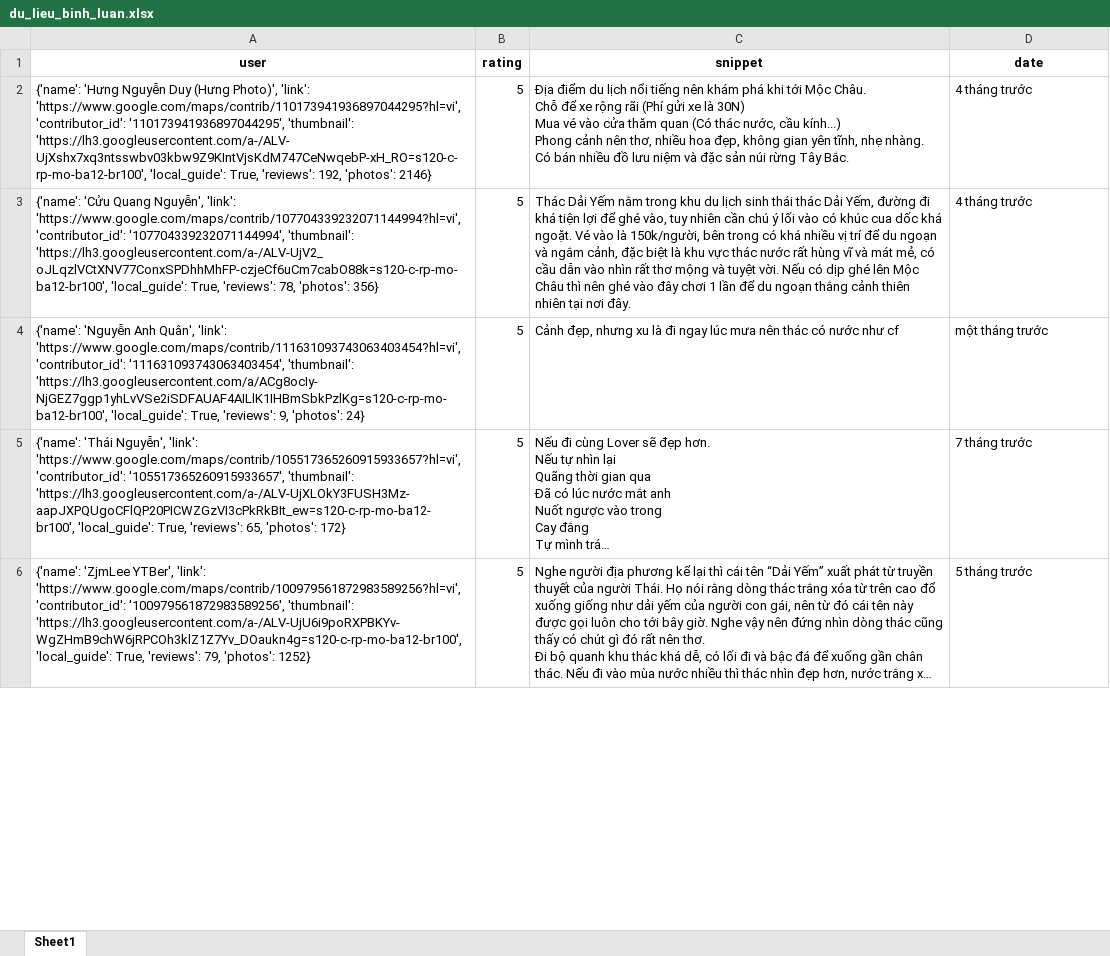
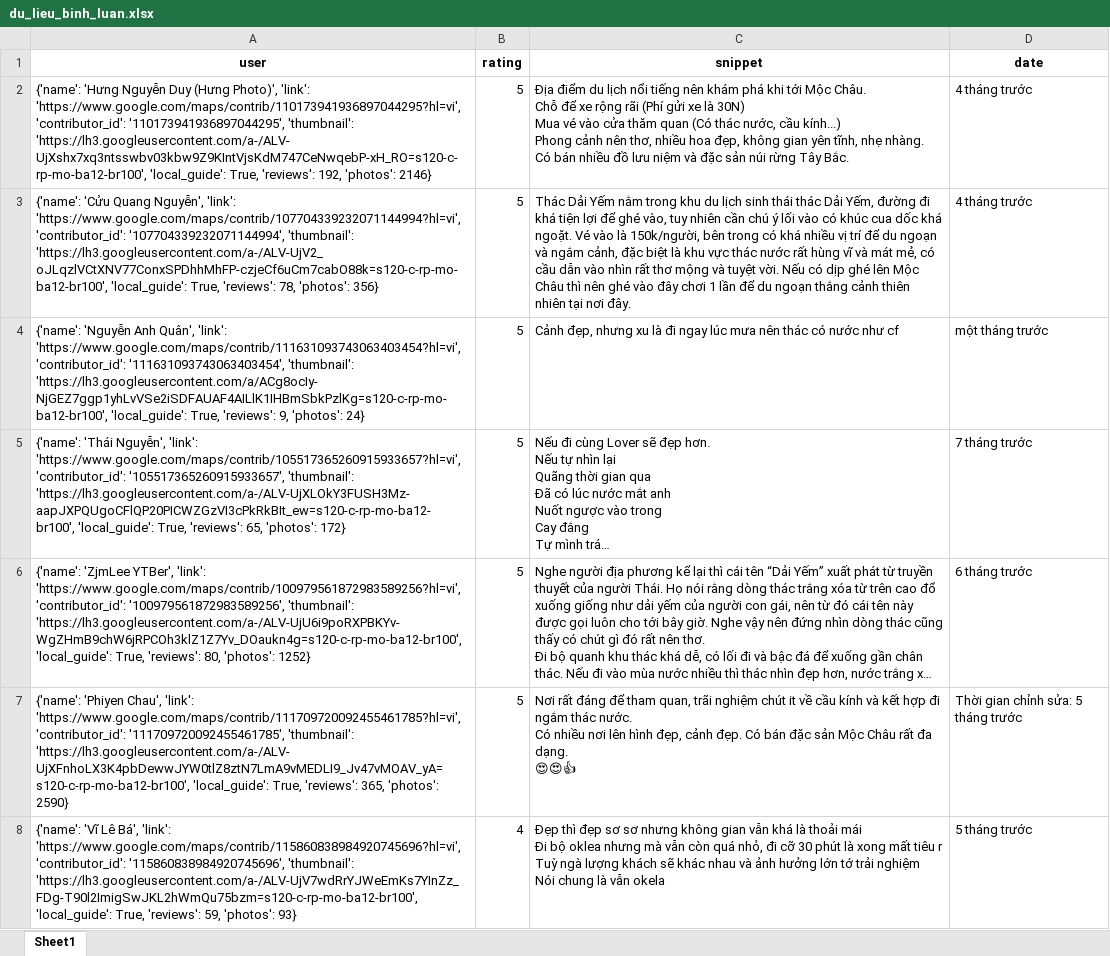
Before and after one commit to askjhfmlsrhgnojsfbg/main.py, an Excel workbook: du_lieu_binh_luan.xlsx, sheet Sheet1, drawn as a sheet; only a part is shown; long unchanged cells end in …; values as stored, in another font and other column widths than the file's, no borders; ↵ is a line break in a cell; the diff covers the shown part only; the diff names each change by its address in the sheet, - before the commit and + after, or states it on an @@ line.

```diff
--- a/du_lieu_binh_luan.xlsx (sheet Sheet1)
+++ b/du_lieu_binh_luan.xlsx (sheet Sheet1)
-A6 (user): …True, 'reviews': 79, 'photos': 1252}
+A6 (user): …True, 'reviews': 80, 'photos': 1252}
-D6 (date): 5 tháng trước
+D6 (date): 6 tháng trước
+row 7: {'name': 'Phiyen Chau', 'link': 'https://www.google.com/maps/contrib/111709720092455461785?hl=vi', 'contributor_id': '111709720092455461785', 'thumbnail': 'https://lh3.googleusercontent.com/a-/ALV-UjXFnhoLX3K4pbDewwJYW0tlZ8ztN7LmA9vMEDLI9_Jv47vMOAV_yA=s120-c-rp-mo-ba12-br100', 'local_guide': True, 'reviews': 365, 'photos': 2590} | 5 | Nơi rất đáng để tham quan, trãi nghiệm chút it về cầu kính và kết hợp đi ngắm thác nước. ↵ Có nhiều nơi lên hình đẹp, cảnh đẹp. Có bán đặc sản Mộc Châu rất đa dạng. ↵ 😍😍👍 | Thời gian chỉnh sửa: 5 tháng trước
+row 8: {'name': 'Vĩ Lê Bá', 'link': 'https://www.google.com/maps/contrib/115860838984920745696?hl=vi', 'contributor_id': '115860838984920745696', 'thumbnail': 'https://lh3.googleusercontent.com/a-/ALV-UjV7wdRrYJWeEmKs7YInZz_FDg-T90l2ImigSwJKL2hWmQu75bzm=s120-c-rp-mo-ba12-br100', 'local_guide': True, 'reviews': 59, 'photos': 93} | 4 | Đẹp thì đẹp sơ sơ nhưng không gian vẫn khá là thoải mái ↵ Đi bộ oklea nhưng mà vẫn còn quá nhỏ, đi cỡ 30 phút là xong mất tiêu r ↵ Tuỳ ngà lượng khách sẽ khác nhau và ảnh hưởng lớn tớ trải nghiệm ↵ Nói chung là vẫn okela | 5 tháng trước
```
Also changed, not shown: 1 added row and 5 edited cells elsewhere in this sheet.
